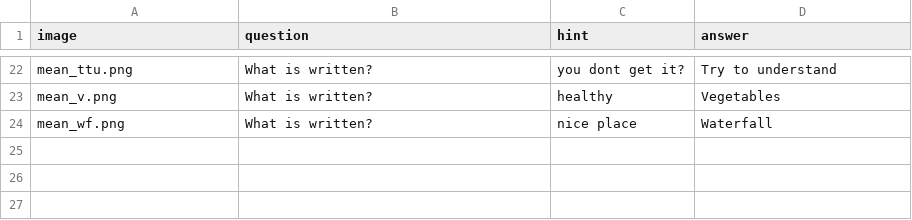
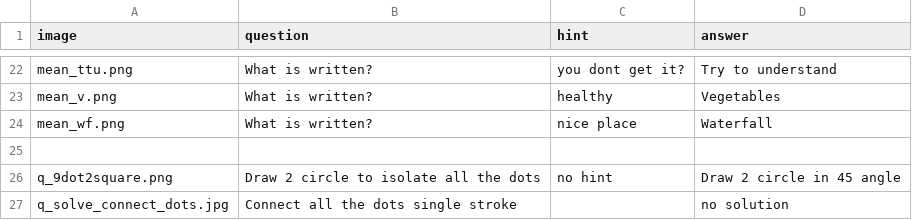
Before and after one commit to atikeee/AllGames, a CSV file: buzzer_app/misc_data.csv, drawn as a sheet; only a part is shown, gaps mark what is left out.

```diff
--- a/buzzer_app/misc_data.csv
+++ b/buzzer_app/misc_data.csv
@@ -24 +24,4 @@ mean_v.png,What is written?, healthy, Vegetables
 mean_wf.png,What is written?, nice place, Waterfall
+
+q_9dot2square.png, Draw 2 circle to isolate all the dots,no hint, Draw 2 circle in 45 angle
+q_solve_connect_dots.jpg, Connect all the dots single stroke, , no solution
```
Also changed, not shown: 5 other files.
